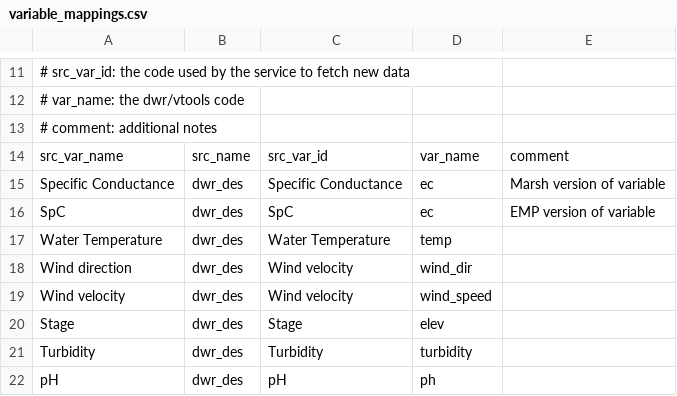
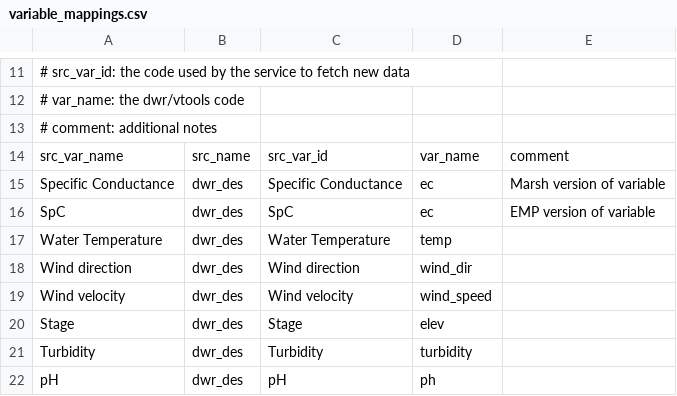
Before and after one commit to CADWRDeltaModeling/vtools3, a CSV file: vtools/datastore/variable_mappings.csv, drawn as a sheet; only a part is shown, gaps mark what is left out.

Commit message:
Updated variable mappings

```diff
--- a/vtools/datastore/variable_mappings.csv
+++ b/vtools/datastore/variable_mappings.csv
@@ -17,3 +17,3 @@ SpC,dwr_des,SpC,ec,EMP version of variable
 Water Temperature,dwr_des,Water Temperature,temp,
-Wind direction,dwr_des,Wind velocity,wind_dir,
+Wind direction,dwr_des,Wind direction,wind_dir,
 Wind velocity,dwr_des,Wind velocity,wind_speed,
```
